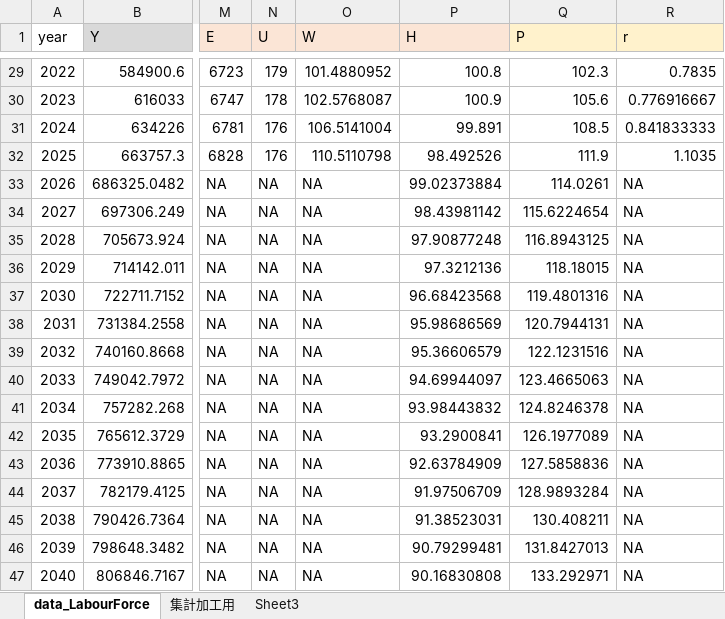
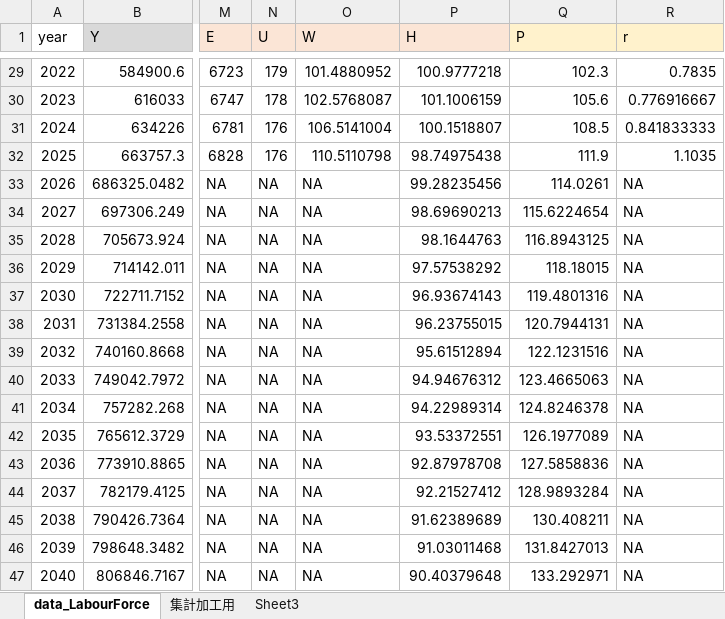
Before and after one commit to harumanachika/Labour_Market_Model, an Excel workbook: data/data_LabourForce_集計加工用.xlsx, sheet data_LabourForce, drawn as a sheet; only a part is shown, gaps mark what is left out; values as stored, in another font and other column widths than the file's, no borders; the diff covers the shown part only; the diff names each change by its address in the sheet, - before the commit and + after, or states it on an @@ line.

```diff
--- a/data/data_LabourForce_集計加工用.xlsx (sheet data_LabourForce)
+++ b/data/data_LabourForce_集計加工用.xlsx (sheet data_LabourForce)
-P29 (H): 100.8
+P29 (H): 100.9777218
-P30 (H): 100.9
+P30 (H): 101.1006159
-P31 (H): 99.891
+P31 (H): 100.1518807
-P32 (H): 98.492526
+P32 (H): 98.74975438
-P33 (H): 99.02373884
+P33 (H): 99.28235456
-P34 (H): 98.43981142
+P34 (H): 98.69690213
-P35 (H): 97.90877248
+P35 (H): 98.1644763
-P36 (H): 97.3212136
+P36 (H): 97.57538292
-P37 (H): 96.68423568
+P37 (H): 96.93674143
-P38 (H): 95.98686569
+P38 (H): 96.23755015
-P39 (H): 95.36606579
+P39 (H): 95.61512894
-P40 (H): 94.69944097
+P40 (H): 94.94676312
-P41 (H): 93.98443832
+P41 (H): 94.22989314
-P42 (H): 93.2900841
+P42 (H): 93.53372551
-P43 (H): 92.63784909
+P43 (H): 92.87978708
-P44 (H): 91.97506709
+P44 (H): 92.21527412
-P45 (H): 91.38523031
+P45 (H): 91.62389689
-P46 (H): 90.79299481
+P46 (H): 91.03011468
-P47 (H): 90.16830808
+P47 (H): 90.40379648
```
Also changed, not shown: 26 edited cells elsewhere in this sheet, sheet 集計加工用, formulas that keep their value, charts or pictures, 11 other files.
